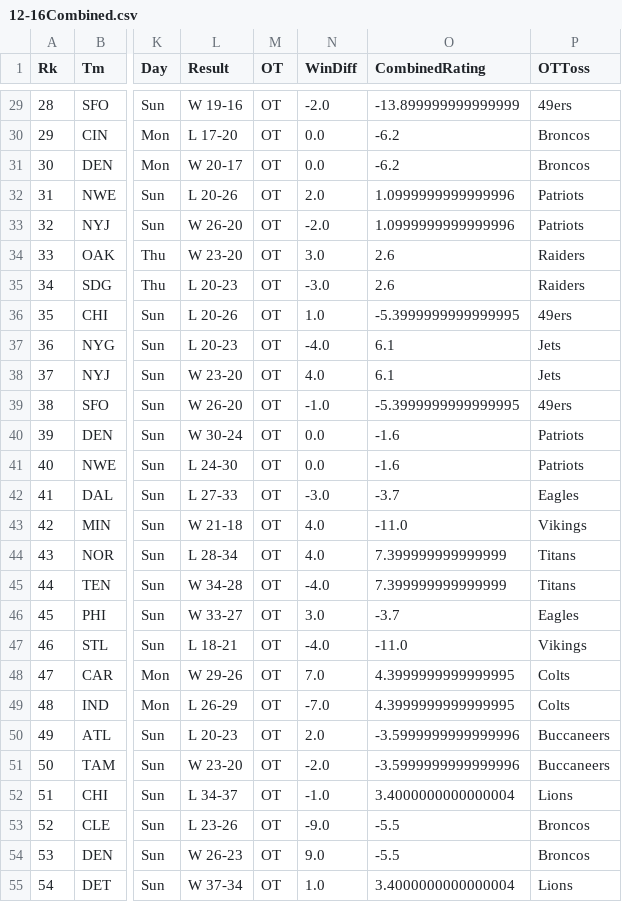
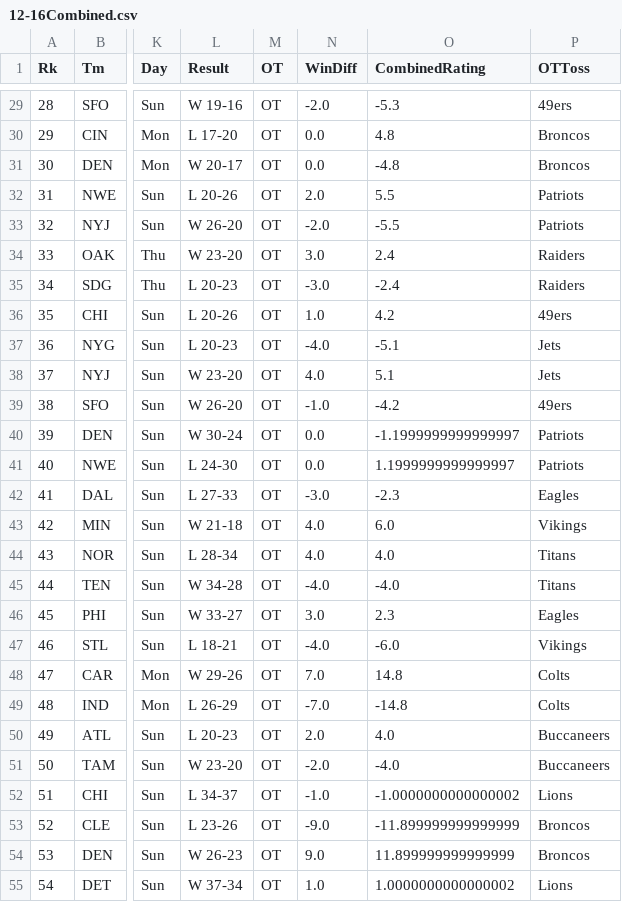
Before and after one commit to zack-overflow/NFL-Overtime-Changes, a CSV file: Data/12-16Combined.csv, drawn as a sheet; only a part is shown, gaps mark what is left out; the diff covers the shown part only; the diff names each change by its address in the sheet, - before the commit and + after, or states it on an @@ line.

Commit message:
found the bug in team rating

```diff
--- a/Data/12-16Combined.csv
+++ b/Data/12-16Combined.csv
-O29 (CombinedRating): -13.899999999999999
+O29 (CombinedRating): -5.3
-O30 (CombinedRating): -6.2
+O30 (CombinedRating): 4.8
-O31 (CombinedRating): -6.2
+O31 (CombinedRating): -4.8
-O32 (CombinedRating): 1.0999999999999996
+O32 (CombinedRating): 5.5
-O33 (CombinedRating): 1.0999999999999996
+O33 (CombinedRating): -5.5
-O34 (CombinedRating): 2.6
+O34 (CombinedRating): 2.4
-O35 (CombinedRating): 2.6
+O35 (CombinedRating): -2.4
-O36 (CombinedRating): -5.3999999999999995
+O36 (CombinedRating): 4.2
-O37 (CombinedRating): 6.1
+O37 (CombinedRating): -5.1
-O38 (CombinedRating): 6.1
+O38 (CombinedRating): 5.1
-O39 (CombinedRating): -5.3999999999999995
+O39 (CombinedRating): -4.2
-O40 (CombinedRating): -1.6
+O40 (CombinedRating): -1.1999999999999997
-O41 (CombinedRating): -1.6
+O41 (CombinedRating): 1.1999999999999997
-O42 (CombinedRating): -3.7
+O42 (CombinedRating): -2.3
-O43 (CombinedRating): -11.0
+O43 (CombinedRating): 6.0
-O44 (CombinedRating): 7.399999999999999
+O44 (CombinedRating): 4.0
-O45 (CombinedRating): 7.399999999999999
+O45 (CombinedRating): -4.0
-O46 (CombinedRating): -3.7
+O46 (CombinedRating): 2.3
-O47 (CombinedRating): -11.0
+O47 (CombinedRating): -6.0
-O48 (CombinedRating): 4.3999999999999995
+O48 (CombinedRating): 14.8
-O49 (CombinedRating): 4.3999999999999995
+O49 (CombinedRating): -14.8
-O50 (CombinedRating): -3.5999999999999996
+O50 (CombinedRating): 4.0
-O51 (CombinedRating): -3.5999999999999996
+O51 (CombinedRating): -4.0
-O52 (CombinedRating): 3.4000000000000004
+O52 (CombinedRating): -1.0000000000000002
-O53 (CombinedRating): -5.5
+O53 (CombinedRating): -11.899999999999999
-O54 (CombinedRating): -5.5
+O54 (CombinedRating): 11.899999999999999
-O55 (CombinedRating): 3.4000000000000004
+O55 (CombinedRating): 1.0000000000000002
```
Also changed, not shown: 138 edited cells elsewhere in this file, Data/07-11Combined.csv, out/production/NFL-Overtime-Changes/Data/07-11Combined.csv, 6 other files.
